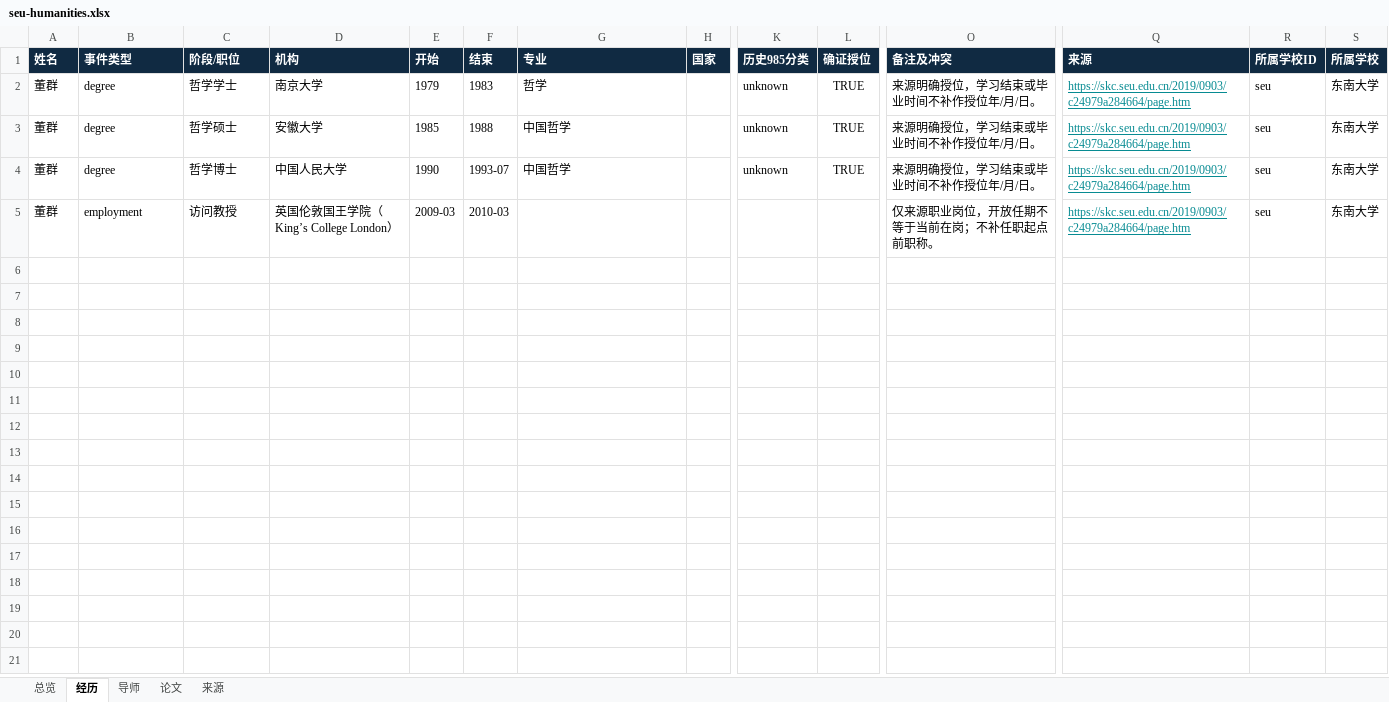
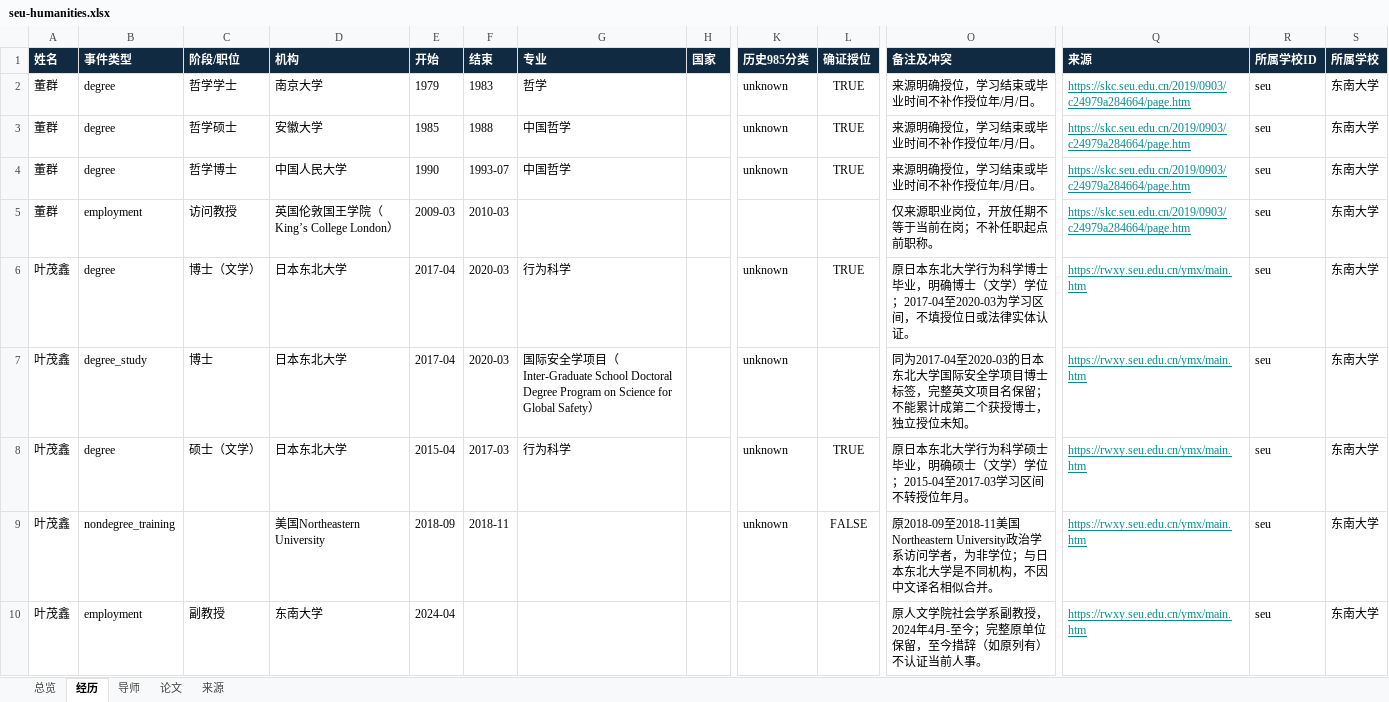
Before and after one commit to aikyolin/-cn-985-academic-amatlas, an Excel workbook: site/exports/seu-humanities.xlsx, sheet 经历, drawn as a sheet; only a part is shown, gaps mark what is left out; values as stored, in another font and other column widths than the file's, no borders; rows hold the shown columns only; the diff covers the shown part only; the diff names each change by its address in the sheet, - before the commit and + after, or states it on an @@ line.

Commit message:
Add 11 source-reviewed SEU profiles with bounded degree and guidance evidence

```diff
--- a/site/exports/seu-humanities.xlsx (sheet 经历)
+++ b/site/exports/seu-humanities.xlsx (sheet 经历)
+row 6: 叶茂鑫 | degree | 博士（文学） | 日本东北大学 | 2017-04 | 2020-03 | 行为科学 |  | unknown | TRUE | 原日本东北大学行为科学博士毕业，明确博士（文学）学位；2017-04至2020-03为学习区间，不填授位日或法律实体认证。 | https://rwxy.seu.edu.cn/ymx/main.htm | seu | 东南大学
+row 7: 叶茂鑫 | degree_study | 博士 | 日本东北大学 | 2017-04 | 2020-03 | 国际安全学项目（Inter-Graduate School Doctoral Degree Program on Science for Global Safety） |  | unknown |  | 同为2017-04至2020-03的日本东北大学国际安全学项目博士标签，完整英文项目名保留；不能累计成第二个获授博士，独立授位未知。 | https://rwxy.seu.edu.cn/ymx/main.htm | seu | 东南大学
+row 8: 叶茂鑫 | degree | 硕士（文学） | 日本东北大学 | 2015-04 | 2017-03 | 行为科学 |  | unknown | TRUE | 原日本东北大学行为科学硕士毕业，明确硕士（文学）学位；2015-04至2017-03学习区间不转授位年月。 | https://rwxy.seu.edu.cn/ymx/main.htm | seu | 东南大学
+row 9: 叶茂鑫 | nondegree_training |  | 美国Northeastern University | 2018-09 | 2018-11 |  |  | unknown | FALSE | 原2018-09至2018-11美国Northeastern University政治学系访问学者，为非学位；与日本东北大学是不同机构，不因中文译名相似合并。 | https://rwxy.seu.edu.cn/ymx/main.htm | seu | 东南大学
+row 10: 叶茂鑫 | employment | 副教授 | 东南大学 | 2024-04 |  |  |  |  |  | 原人文学院社会学系副教授，2024年4月-至今；完整原单位保留，至今措辞（如原列有）不认证当前人事。 | https://rwxy.seu.edu.cn/ymx/main.htm | seu | 东南大学
```
Also changed, not shown: 5 added rows elsewhere in this sheet, sheet 论文, sheet 来源, sheet 总览, site/exports/seu-humanities-philosophy-science.xlsx, site/exports/seu-materials-metal.xlsx, 51 other files.
